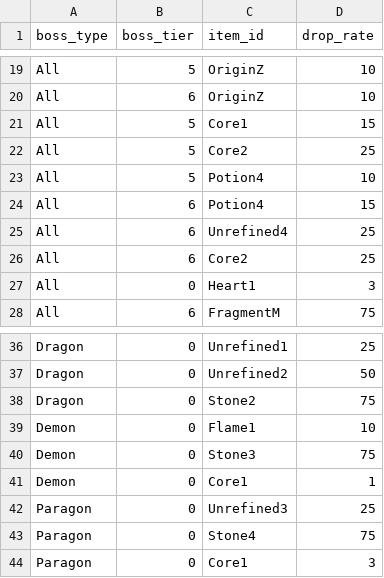
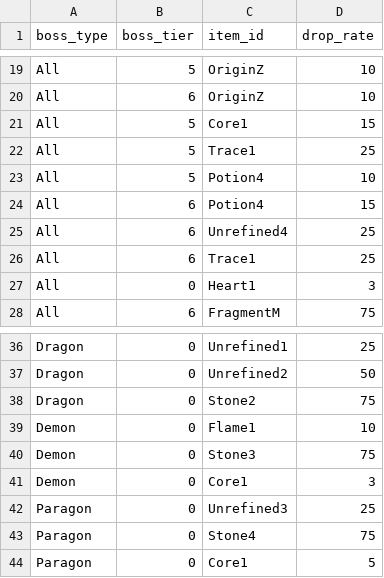
Before and after one commit to ArchaelMistysyn/PandoraBot, a CSV file: droptable.csv, drawn as a sheet; only a part is shown, gaps mark what is left out.

```diff
--- a/droptable.csv
+++ b/droptable.csv
@@ -21,3 +21,3 @@ All,6,OriginZ,10
 All,5,Core1,15
-All,5,Core2,25
+All,5,Trace1,25
 All,5,Potion4,10
@@ -25,3 +25,3 @@ All,6,Potion4,15
 All,6,Unrefined4,25
-All,6,Core2,25
+All,6,Trace1,25
 All,0,Heart1,3
@@ -40,5 +40,5 @@ Demon,0,Flame1,10
 Demon,0,Stone3,75
-Demon,0,Core1,1
+Demon,0,Core1,3
 Paragon,0,Unrefined3,25
 Paragon,0,Stone4,75
-Paragon,0,Core1,3
+Paragon,0,Core1,5
```
Also changed, not shown: questlist.csv, 12 other files.
